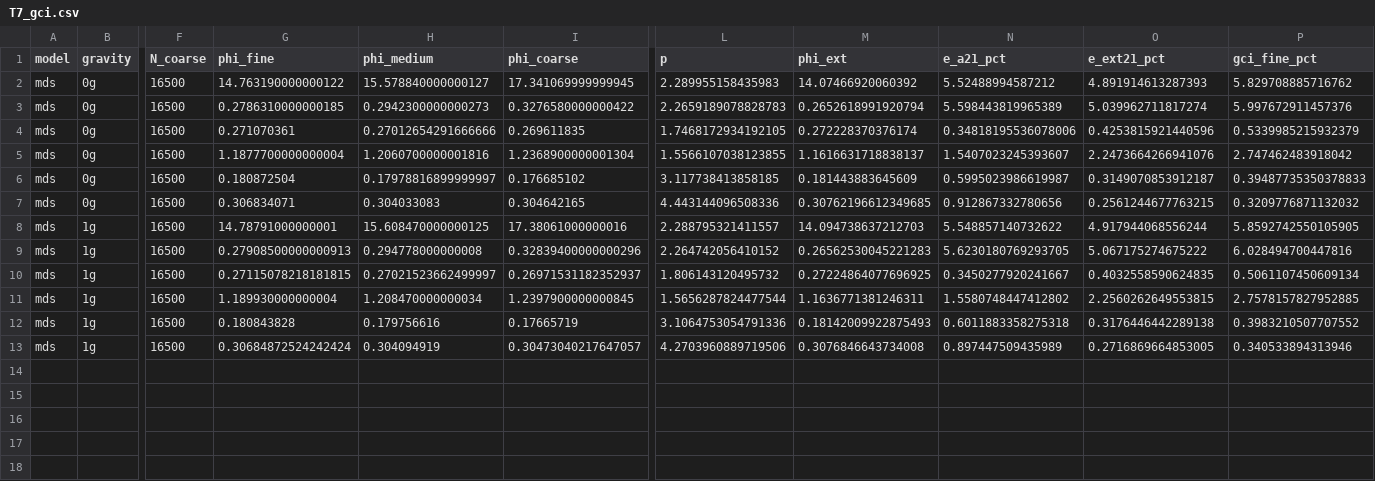
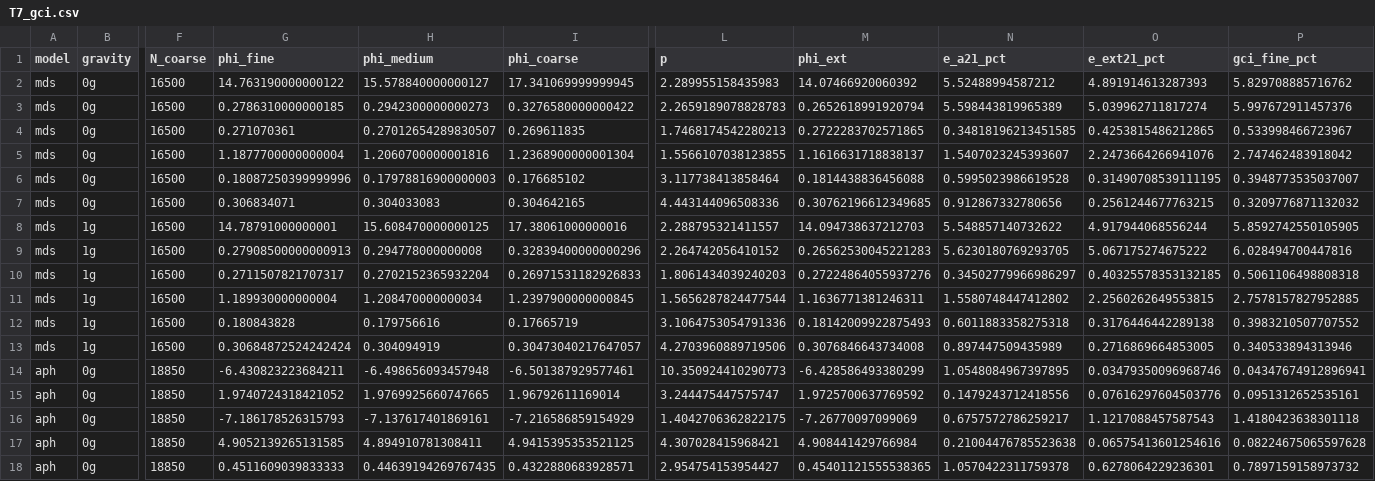
Before and after one commit to dr-richard-barker/Hardware_OSDR_review, a CSV file: results/tables/T7_gci.csv, drawn as a sheet; only a part is shown, gaps mark what is left out; rows hold the shown columns only; the diff names each change by its address in the sheet, - before the commit and + after, or states it on an @@ line.

```diff
--- a/results/tables/T7_gci.csv
+++ b/results/tables/T7_gci.csv
-H4 (phi_medium): 0.27012654291666666
+H4 (phi_medium): 0.27012654289830507
-L4 (p): 1.7468172934192105
+L4 (p): 1.7468174542280213
-M4 (phi_ext): 0.272228370376174
+M4 (phi_ext): 0.2722283702571865
-N4 (e_a21_pct): 0.34818195536078006
+N4 (e_a21_pct): 0.34818196213451585
-O4 (e_ext21_pct): 0.4253815921440596
+O4 (e_ext21_pct): 0.4253815486212865
-P4 (gci_fine_pct): 0.5339985215932379
+P4 (gci_fine_pct): 0.533998466723967
-G6 (phi_fine): 0.180872504
+G6 (phi_fine): 0.18087250399999996
-H6 (phi_medium): 0.17978816899999997
+H6 (phi_medium): 0.17978816900000003
-L6 (p): 3.117738413858185
+L6 (p): 3.117738413858464
-M6 (phi_ext): 0.181443883645609
+M6 (phi_ext): 0.1814438836456088
-N6 (e_a21_pct): 0.5995023986619987
+N6 (e_a21_pct): 0.5995023986619528
-O6 (e_ext21_pct): 0.3149070853912187
+O6 (e_ext21_pct): 0.31490708539111195
-P6 (gci_fine_pct): 0.39487735350378833
+P6 (gci_fine_pct): 0.3948773535037007
-G10 (phi_fine): 0.27115078218181815
+G10 (phi_fine): 0.2711507821707317
-H10 (phi_medium): 0.27021523662499997
+H10 (phi_medium): 0.2702152365932204
-I10 (phi_coarse): 0.26971531182352937
+I10 (phi_coarse): 0.26971531182926833
-L10 (p): 1.806143120495732
+L10 (p): 1.8061434039240203
-M10 (phi_ext): 0.27224864077696925
+M10 (phi_ext): 0.27224864055937276
-N10 (e_a21_pct): 0.3450277920241667
+N10 (e_a21_pct): 0.34502779966986297
-O10 (e_ext21_pct): 0.4032558590624835
+O10 (e_ext21_pct): 0.40325578353132185
-P10 (gci_fine_pct): 0.5061107450609134
+P10 (gci_fine_pct): 0.5061106498808318
+row 14: aph | 0g | 18850 | -6.430823223684211 | -6.498656093457948 | -6.501387929577461 | 10.350924410290773 | -6.428586493380299 | 1.0548084967397895 | 0.03479350096968746 | 0.04347674912896941
+row 15: aph | 0g | 18850 | 1.9740724318421052 | 1.9769925660747665 | 1.96792611169014 | 3.244475447575747 | 1.9725700637769592 | 0.1479243712418556 | 0.07616297604503776 | 0.0951312652535161
+row 16: aph | 0g | 18850 | -7.186178526315793 | -7.137617401869161 | -7.216586859154929 | 1.4042706362822175 | -7.26770097099069 | 0.6757572786259217 | 1.1217088457587543 | 1.4180423638301118
+row 17: aph | 0g | 18850 | 4.9052139265131585 | 4.894910781308411 | 4.9415395353521125 | 4.307028415968421 | 4.908441429766984 | 0.21004476785523638 | 0.06575413601254616 | 0.08224675065597628
+row 18: aph | 0g | 18850 | 0.4511609039833333 | 0.44639194269767435 | 0.4322880683928571 | 2.954754153954427 | 0.45401121555538365 | 1.0570422311759378 | 0.6278064229236301 | 0.7897159158973732
```
Also changed, not shown: results/fields/timeseries_mds_0g_medium.csv, results/fields/timeseries_mds_1g_medium.csv, 26 other files.
